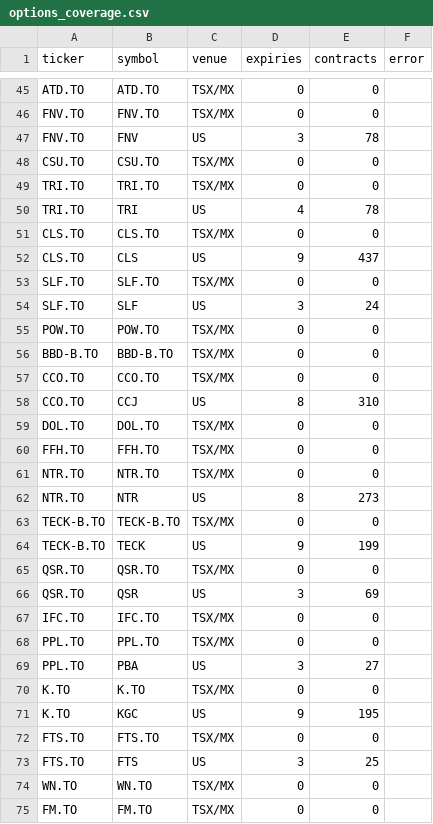
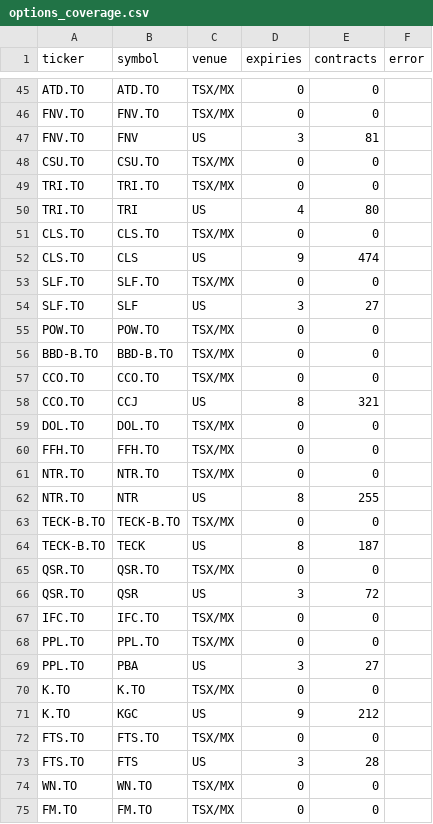
Before and after one commit to connormcginty12-alt/tsx-value-check, a CSV file: data/options_coverage.csv, drawn as a sheet; only a part is shown, gaps mark what is left out; the diff covers the shown part only.

```diff
--- a/data/options_coverage.csv
+++ b/data/options_coverage.csv
@@ -46,10 +46,10 @@ ATD.TO,ATD.TO,TSX/MX,0,0,
 FNV.TO,FNV.TO,TSX/MX,0,0,
-FNV.TO,FNV,US,3,78,
+FNV.TO,FNV,US,3,81,
 CSU.TO,CSU.TO,TSX/MX,0,0,
 TRI.TO,TRI.TO,TSX/MX,0,0,
-TRI.TO,TRI,US,4,78,
+TRI.TO,TRI,US,4,80,
 CLS.TO,CLS.TO,TSX/MX,0,0,
-CLS.TO,CLS,US,9,437,
+CLS.TO,CLS,US,9,474,
 SLF.TO,SLF.TO,TSX/MX,0,0,
-SLF.TO,SLF,US,3,24,
+SLF.TO,SLF,US,3,27,
 POW.TO,POW.TO,TSX/MX,0,0,
@@ -57,3 +57,3 @@ BBD-B.TO,BBD-B.TO,TSX/MX,0,0,
 CCO.TO,CCO.TO,TSX/MX,0,0,
-CCO.TO,CCJ,US,8,310,
+CCO.TO,CCJ,US,8,321,
 DOL.TO,DOL.TO,TSX/MX,0,0,
@@ -61,7 +61,7 @@ FFH.TO,FFH.TO,TSX/MX,0,0,
 NTR.TO,NTR.TO,TSX/MX,0,0,
-NTR.TO,NTR,US,8,273,
+NTR.TO,NTR,US,8,255,
 TECK-B.TO,TECK-B.TO,TSX/MX,0,0,
-TECK-B.TO,TECK,US,9,199,
+TECK-B.TO,TECK,US,8,187,
 QSR.TO,QSR.TO,TSX/MX,0,0,
-QSR.TO,QSR,US,3,69,
+QSR.TO,QSR,US,3,72,
 IFC.TO,IFC.TO,TSX/MX,0,0,
@@ -70,5 +70,5 @@ PPL.TO,PBA,US,3,27,
 K.TO,K.TO,TSX/MX,0,0,
-K.TO,KGC,US,9,195,
+K.TO,KGC,US,9,212,
 FTS.TO,FTS.TO,TSX/MX,0,0,
-FTS.TO,FTS,US,3,25,
+FTS.TO,FTS,US,3,28,
 WN.TO,WN.TO,TSX/MX,0,0,
```
Also changed, not shown: 44 edited cells elsewhere in this file, 1 other file.
